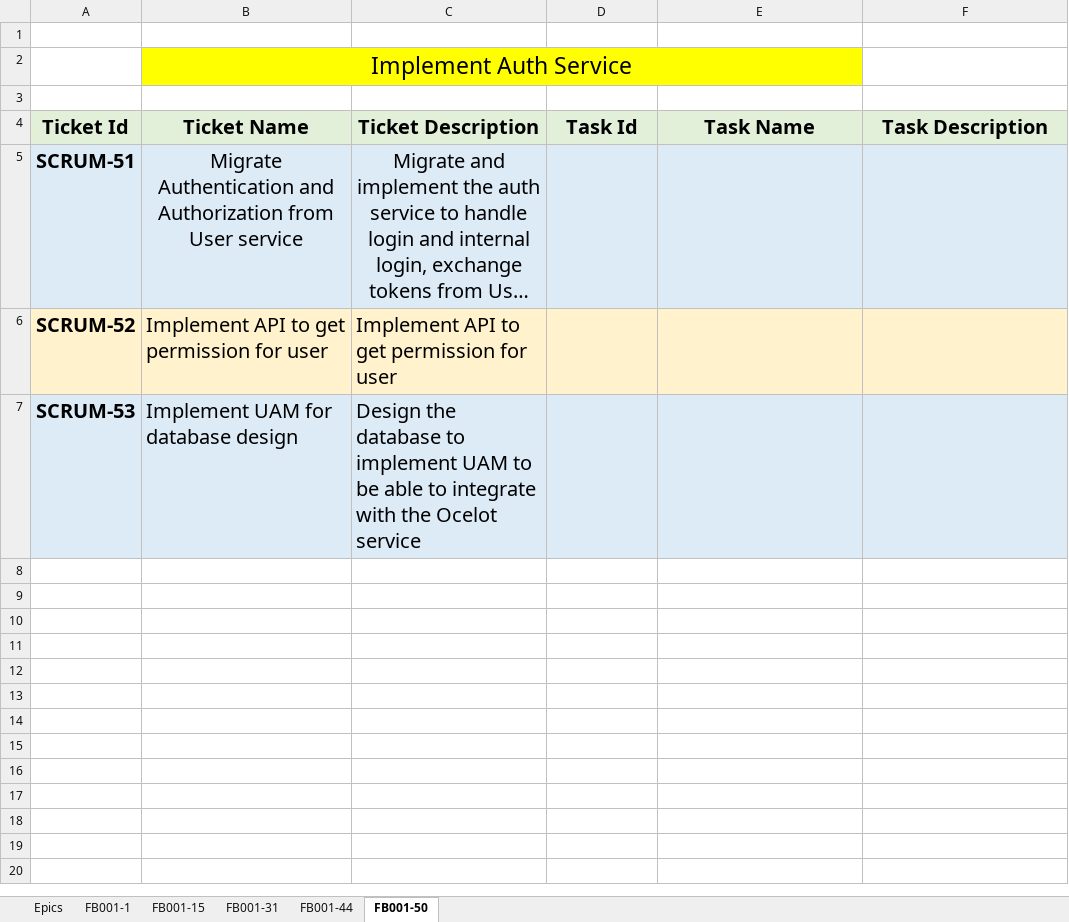
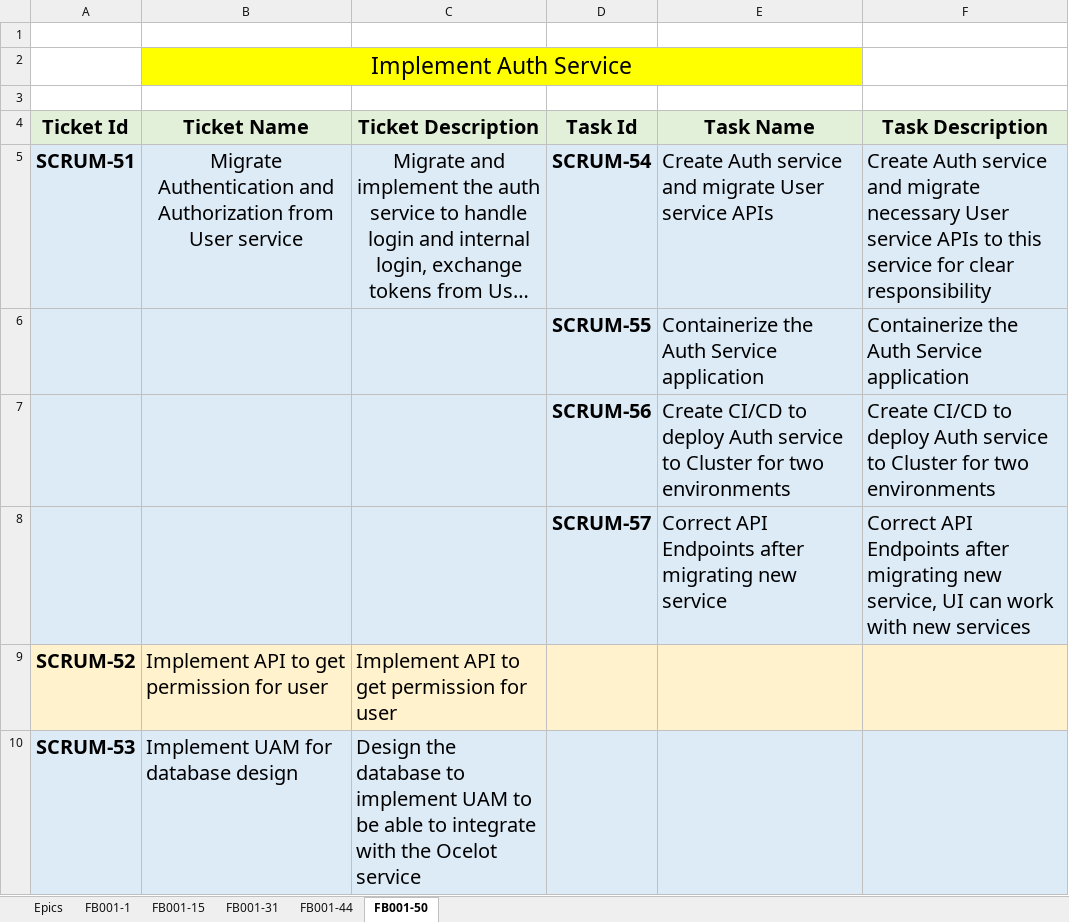
Before and after one commit to huynhngocsonuit2000github/Fakebook, an Excel workbook: Documents/ManageTasks.xlsx, sheet FB001-50, drawn as a sheet; long unchanged cells end in …; values as stored, in another font and other column widths than the file's, no borders; the diff names each change by its address in the sheet, - before the commit and + after, or states it on an @@ line.

Commit message:
FB001-54: Create Auth service and migrate User service APIs

```diff
--- a/Documents/ManageTasks.xlsx (sheet FB001-50)
+++ b/Documents/ManageTasks.xlsx (sheet FB001-50)
-D5 (Task Id): (empty)
+D5 (Task Id): SCRUM-54
-E5 (Task Name): (empty)
+E5 (Task Name): Create Auth service and migrate User service APIs
-F5 (Task Description): (empty)
+F5 (Task Description): Create Auth service and migrate necessary User service APIs to this service for clear responsibility
+row 6:  |  |  | SCRUM-55 | Containerize the Auth Service application | Containerize the Auth Service application
+row 7:  |  |  | SCRUM-56 | Create CI/CD to deploy Auth service to Cluster for two environments | Create CI/CD to deploy Auth service to Cluster for two environments
+row 8:  |  |  | SCRUM-57 | Correct API Endpoints after migrating new service | Correct API Endpoints after migrating new service, UI can work with new services
```
Also changed, not shown: 57 other files.
